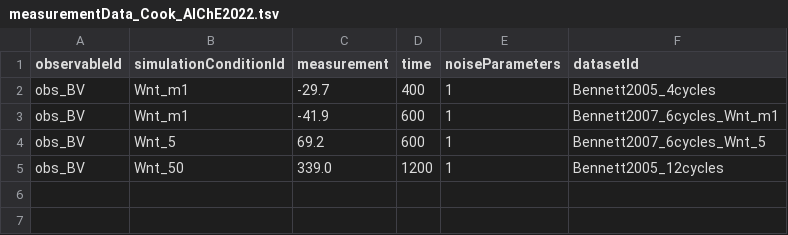
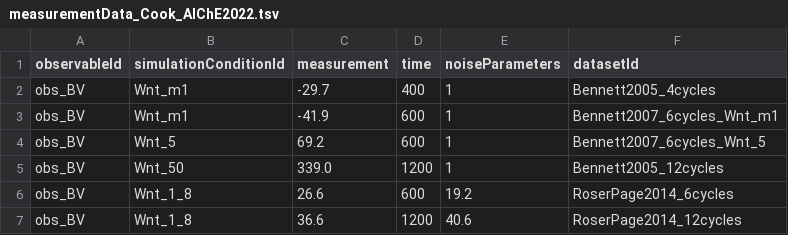
Before and after one commit to Benchmarking-Initiative/Benchmark-Models-PEtab, a TSV file: Benchmark-Models/Cook_AIChE2022/measurementData_Cook_AIChE2022.tsv, drawn as a sheet.

```diff
--- a/Benchmark-Models/Cook_AIChE2022/measurementData_Cook_AIChE2022.tsv
+++ b/Benchmark-Models/Cook_AIChE2022/measurementData_Cook_AIChE2022.tsv
@@ -5 +5,3 @@ obs_BV	Wnt_5	69.2	600	1	Bennett2007_6cycles_Wnt_5
 obs_BV	Wnt_50	339.0	1200	1	Bennett2005_12cycles
+obs_BV	Wnt_1_8	26.6	600	19.2	RoserPage2014_6cycles
+obs_BV	Wnt_1_8	36.6	1200	40.6	RoserPage2014_12cycles
```
Also changed, not shown: Benchmark-Models/Cook_AIChE2022/simulatedData_Cook_AIChE2022.tsv, Benchmark-Models/Cook_AIChE2022/visualizationSpecification_Cook_AIChE2022.tsv, 6 other files.
